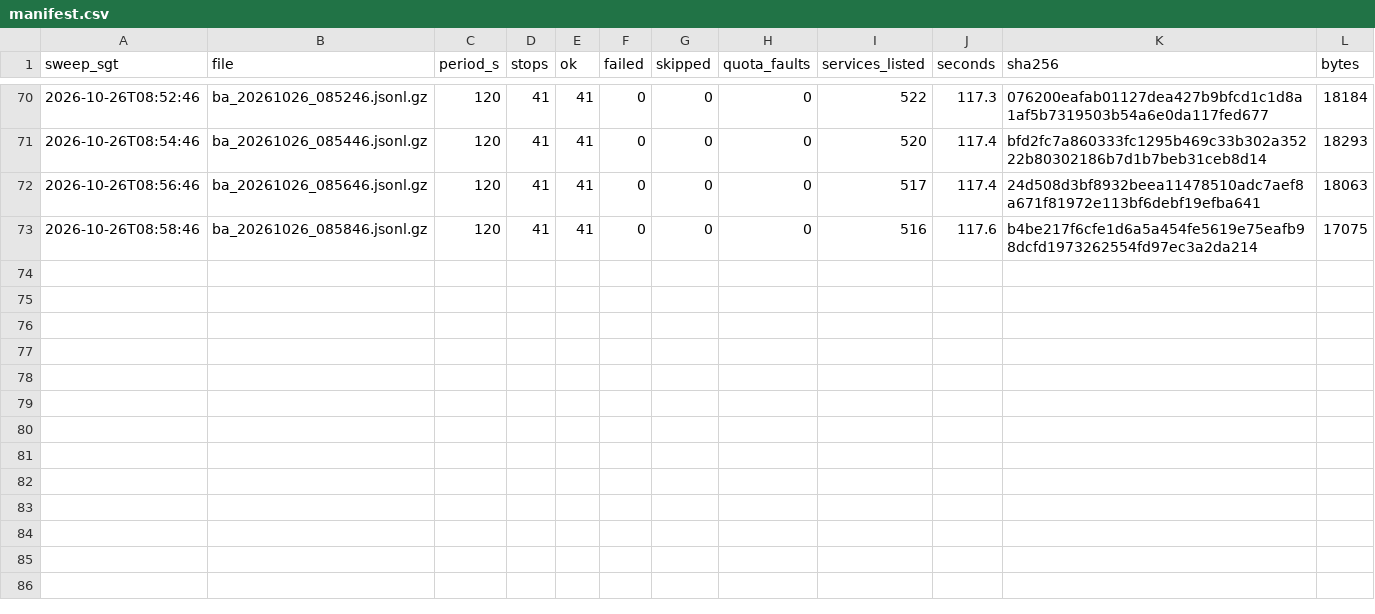
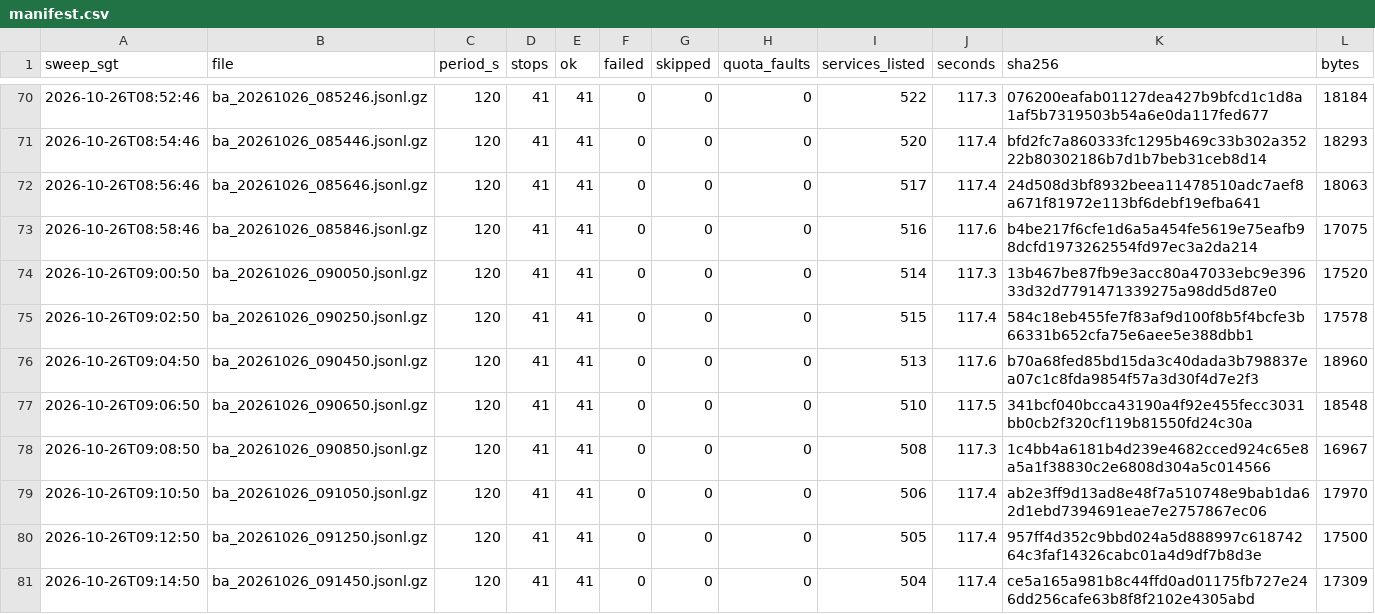
Before and after one commit to LUOaini1213/sg-bus-network-monitor, a CSV file: data/raw/busarrival/2026-10-26/manifest.csv, drawn as a sheet; only a part is shown, gaps mark what is left out.

```diff
--- a/data/raw/busarrival/2026-10-26/manifest.csv
+++ b/data/raw/busarrival/2026-10-26/manifest.csv
@@ -73 +73,9 @@ sweep_sgt,file,period_s,stops,ok,failed,skipped,quota_faults,services_listed,sec
 2026-10-26T08:58:46,ba_20261026_085846.jsonl.gz,120,41,41,0,0,0,516,117.6,b4be217f6cfe1d6a5a454fe5619e75eafb98dcfd1973262554fd97ec3a2da214,17075
+2026-10-26T09:00:50,ba_20261026_090050.jsonl.gz,120,41,41,0,0,0,514,117.3,13b467be87fb9e3acc80a47033ebc9e39633d32d7791471339275a98dd5d87e0,17520
+2026-10-26T09:02:50,ba_20261026_090250.jsonl.gz,120,41,41,0,0,0,515,117.4,584c18eb455fe7f83af9d100f8b5f4bcfe3b66331b652cfa75e6aee5e388dbb1,17578
+2026-10-26T09:04:50,ba_20261026_090450.jsonl.gz,120,41,41,0,0,0,513,117.6,b70a68fed85bd15da3c40dada3b798837ea07c1c8fda9854f57a3d30f4d7e2f3,18960
+2026-10-26T09:06:50,ba_20261026_090650.jsonl.gz,120,41,41,0,0,0,510,117.5,341bcf040bcca43190a4f92e455fecc3031bb0cb2f320cf119b81550fd24c30a,18548
+2026-10-26T09:08:50,ba_20261026_090850.jsonl.gz,120,41,41,0,0,0,508,117.3,1c4bb4a6181b4d239e4682cced924c65e8a5a1f38830c2e6808d304a5c014566,16967
+2026-10-26T09:10:50,ba_20261026_091050.jsonl.gz,120,41,41,0,0,0,506,117.4,ab2e3ff9d13ad8e48f7a510748e9bab1da62d1ebd7394691eae7e2757867ec06,17970
+2026-10-26T09:12:50,ba_20261026_091250.jsonl.gz,120,41,41,0,0,0,505,117.4,957ff4d352c9bbd024a5d888997c61874264c3faf14326cabc01a4d9df7b8d3e,17500
+2026-10-26T09:14:50,ba_20261026_091450.jsonl.gz,120,41,41,0,0,0,504,117.4,ce5a165a981b8c44ffd0ad01175fb727e246dd256cafe63b8f8f2102e4305abd,17309
```
Also changed, not shown: 8 other files.
